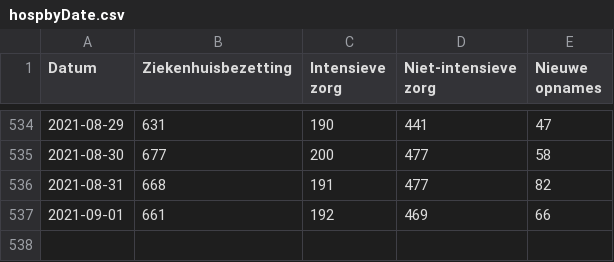
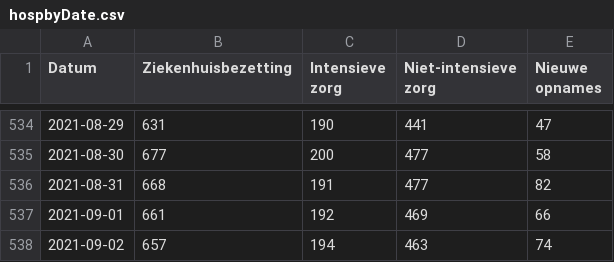
Before and after one commit to andystevensss/corona-data, a CSV file: hosp/hospbyDate.csv, drawn as a sheet; only a part is shown, gaps mark what is left out; the diff names each change by its address in the sheet, - before the commit and + after, or states it on an @@ line.

Commit message:
automatic update

```diff
--- a/hosp/hospbyDate.csv
+++ b/hosp/hospbyDate.csv
+row 538: 2021-09-02 | 657 | 194 | 463 | 74
```
